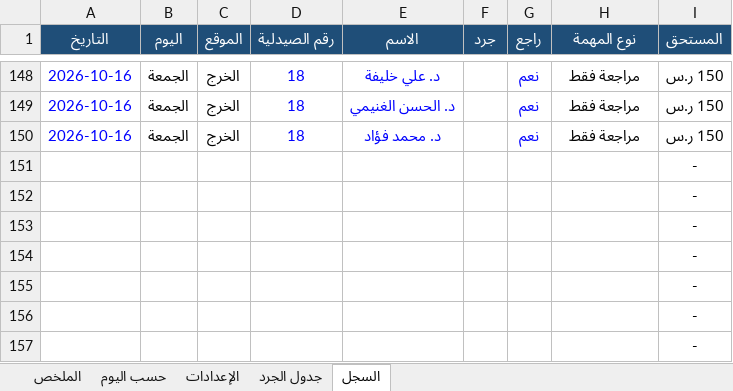
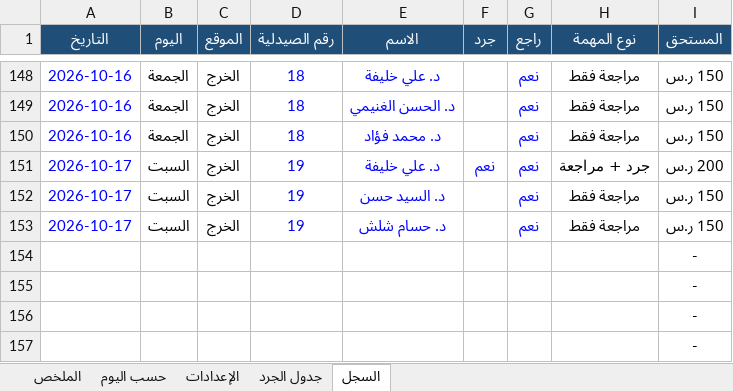
Before and after one commit to phsayed2014-oss/Dashboard-, an Excel workbook: inventory/jard_payroll.xlsx, sheet السجل, drawn as a sheet; only a part is shown, gaps mark what is left out; values as stored, in another font and other column widths than the file's, no borders; removed rows and columns are numbered as before the commit, all else as after; the diff names each change by its address in the sheet, - before the commit and + after, or states it on an @@ line.

```diff
--- a/inventory/jard_payroll.xlsx (sheet السجل)
+++ b/inventory/jard_payroll.xlsx (sheet السجل)
-row 151:  |  |  |  |  |  |  |  | -
-row 152:  |  |  |  |  |  |  |  | -
-row 153:  |  |  |  |  |  |  |  | -
+row 151: 2026-10-17 | السبت | الخرج | 19 | د. علي خليفة | نعم | نعم | جرد + مراجعة | 200 ر.س
+row 152: 2026-10-17 | السبت | الخرج | 19 | د. السيد حسن |  | نعم | مراجعة فقط | 150 ر.س
+row 153: 2026-10-17 | السبت | الخرج | 19 | د. حسام شلش |  | نعم | مراجعة فقط | 150 ر.س
```
Also changed, not shown: sheet الملخص, sheet حسب اليوم, formulas that keep their value, hidden cells, inventory/jard_log.xlsx, 1 other file.
